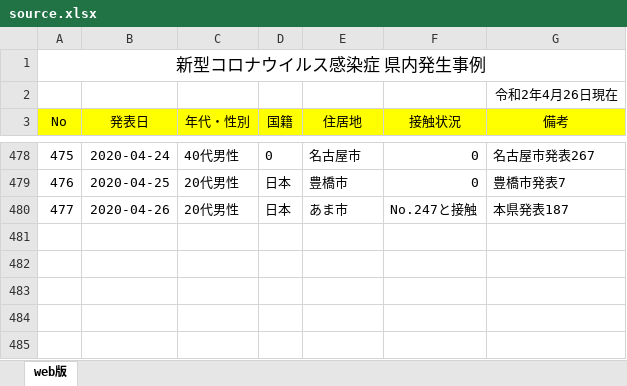
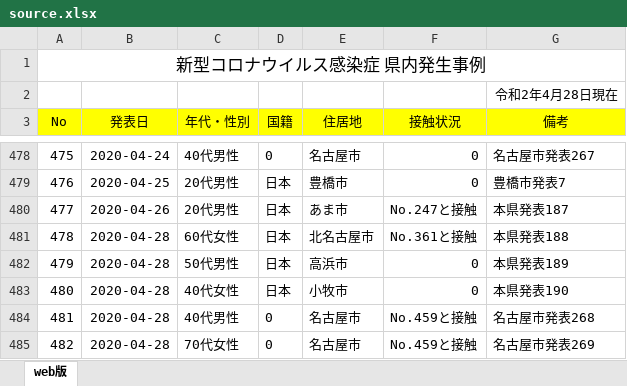
Before and after one commit to yoshitaka7/covid19, an Excel workbook: source.xlsx, sheet web版, drawn as a sheet; only a part is shown, gaps mark what is left out; values as stored, in another font and other column widths than the file's, no borders; the diff names each change by its address in the sheet, - before the commit and + after, or states it on an @@ line.

Commit message:
update data

```diff
--- a/source.xlsx (sheet web版)
+++ b/source.xlsx (sheet web版)
-G2 (備考): 令和2年4月26日現在
+G2 (備考): 令和2年4月28日現在
+row 481: 478 | 2020-04-28 | 60代女性 | 日本 | 北名古屋市 | No.361と接触 | 本県発表188
+row 482: 479 | 2020-04-28 | 50代男性 | 日本 | 高浜市 | 0 | 本県発表189
+row 483: 480 | 2020-04-28 | 40代女性 | 日本 | 小牧市 | 0 | 本県発表190
+row 484: 481 | 2020-04-28 | 40代男性 | 0 | 名古屋市 | No.459と接触 | 名古屋市発表268
+row 485: 482 | 2020-04-28 | 70代女性 | 0 | 名古屋市 | No.459と接触 | 名古屋市発表269
```
Also changed, not shown: 2 other files.
